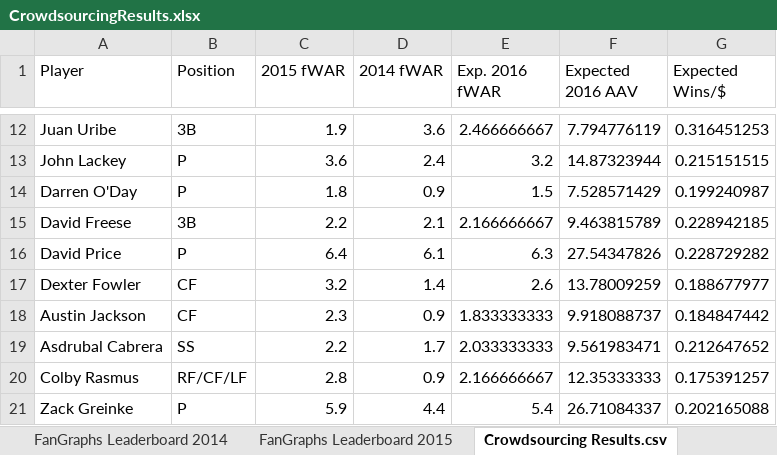
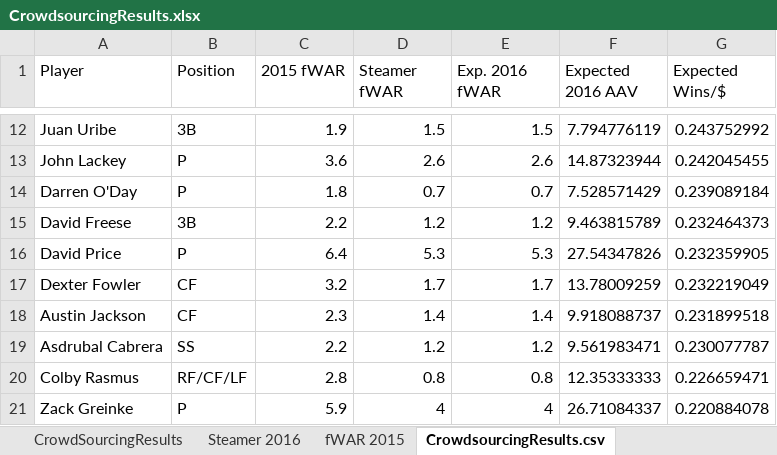
Before and after one commit to ktarrant/freeAgents, an Excel workbook: CrowdsourcingResults.xlsx, sheet CrowdsourcingResults.csv, drawn as a sheet; only a part is shown, gaps mark what is left out; values as stored, in another font and other column widths than the file's, no borders; the diff covers the shown part only; the diff names each change by its address in the sheet, - before the commit and + after, or states it on an @@ line.

Commit message:
Update to use Steamer projections

```diff
--- a/CrowdsourcingResults.xlsx (sheet CrowdsourcingResults.csv)
+++ b/CrowdsourcingResults.xlsx (sheet CrowdsourcingResults.csv)
-sheet tab: FanGraphs Leaderboard 2015
+sheet tab: fWAR 2015
-sheet tab: Crowdsourcing Results.csv
+sheet tab: CrowdsourcingResults.csv
-sheet tab: FanGraphs Leaderboard 2014
+sheet tab: Steamer 2016
-D1: 2014 fWAR
+D1: Steamer fWAR
-D12 (Steamer fWAR): 3.6
+D12 (Steamer fWAR): 1.5
-E12 (Exp. 2016 fWAR): 2.466666667
+E12 (Exp. 2016 fWAR): 1.5
-G12 (Expected Wins/$): 0.316451253
+G12 (Expected Wins/$): 0.243752992
-D13 (Steamer fWAR): 2.4
+D13 (Steamer fWAR): 2.6
-E13 (Exp. 2016 fWAR): 3.2
+E13 (Exp. 2016 fWAR): 2.6
-G13 (Expected Wins/$): 0.215151515
+G13 (Expected Wins/$): 0.242045455
-D14 (Steamer fWAR): 0.9
+D14 (Steamer fWAR): 0.7
-E14 (Exp. 2016 fWAR): 1.5
+E14 (Exp. 2016 fWAR): 0.7
-G14 (Expected Wins/$): 0.199240987
+G14 (Expected Wins/$): 0.239089184
-D15 (Steamer fWAR): 2.1
+D15 (Steamer fWAR): 1.2
-E15 (Exp. 2016 fWAR): 2.166666667
+E15 (Exp. 2016 fWAR): 1.2
-G15 (Expected Wins/$): 0.228942185
+G15 (Expected Wins/$): 0.232464373
-D16 (Steamer fWAR): 6.1
+D16 (Steamer fWAR): 5.3
-E16 (Exp. 2016 fWAR): 6.3
+E16 (Exp. 2016 fWAR): 5.3
-G16 (Expected Wins/$): 0.228729282
+G16 (Expected Wins/$): 0.232359905
-D17 (Steamer fWAR): 1.4
+D17 (Steamer fWAR): 1.7
-E17 (Exp. 2016 fWAR): 2.6
+E17 (Exp. 2016 fWAR): 1.7
-G17 (Expected Wins/$): 0.188677977
+G17 (Expected Wins/$): 0.232219049
-D18 (Steamer fWAR): 0.9
+D18 (Steamer fWAR): 1.4
-E18 (Exp. 2016 fWAR): 1.833333333
+E18 (Exp. 2016 fWAR): 1.4
-G18 (Expected Wins/$): 0.184847442
+G18 (Expected Wins/$): 0.231899518
-D19 (Steamer fWAR): 1.7
+D19 (Steamer fWAR): 1.2
-E19 (Exp. 2016 fWAR): 2.033333333
+E19 (Exp. 2016 fWAR): 1.2
-G19 (Expected Wins/$): 0.212647652
+G19 (Expected Wins/$): 0.230077787
-D20 (Steamer fWAR): 0.9
+D20 (Steamer fWAR): 0.8
-E20 (Exp. 2016 fWAR): 2.166666667
+E20 (Exp. 2016 fWAR): 0.8
-G20 (Expected Wins/$): 0.175391257
+G20 (Expected Wins/$): 0.226659471
-D21 (Steamer fWAR): 4.4
+D21 (Steamer fWAR): 4
-E21 (Exp. 2016 fWAR): 5.4
+E21 (Exp. 2016 fWAR): 4
-G21 (Expected Wins/$): 0.202165088
+G21 (Expected Wins/$): 0.220884078
```
Also changed, not shown: 215 edited cells and cell formats elsewhere in this sheet, sheet fWAR 2015, other sheet tabs, formulas that keep their value, 5 other files.
